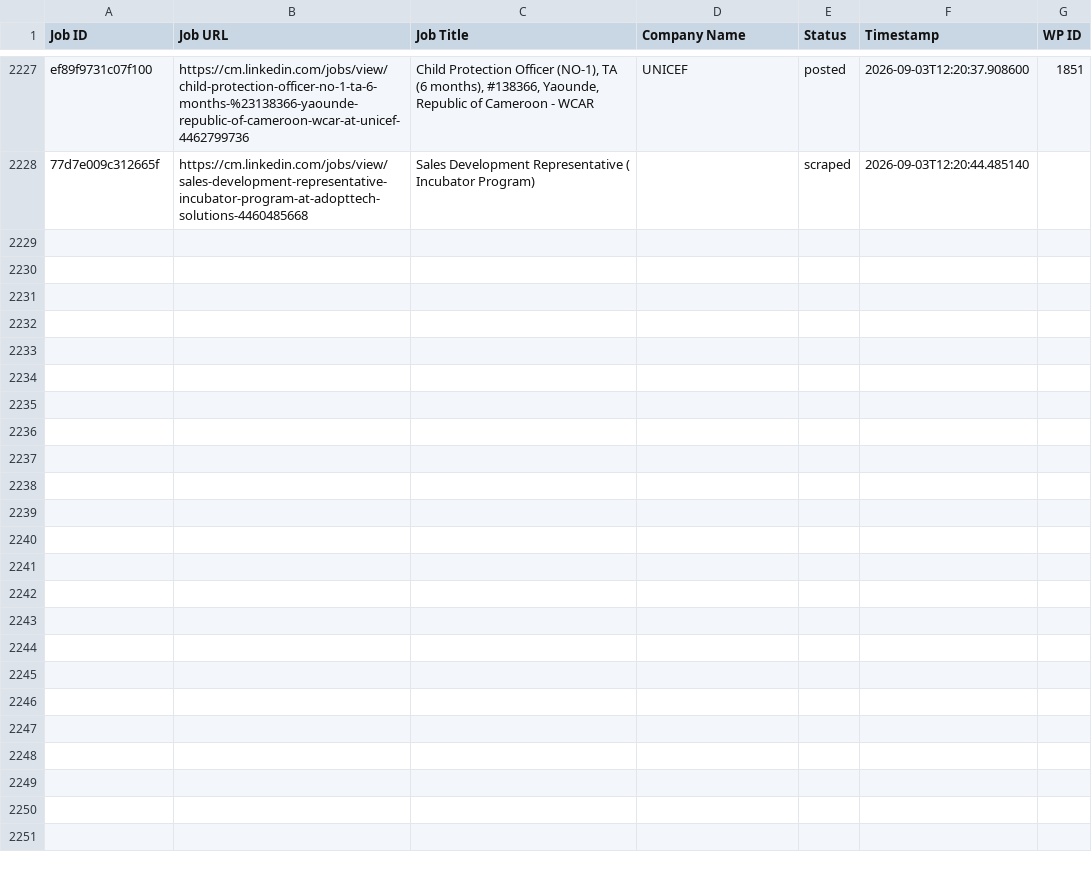
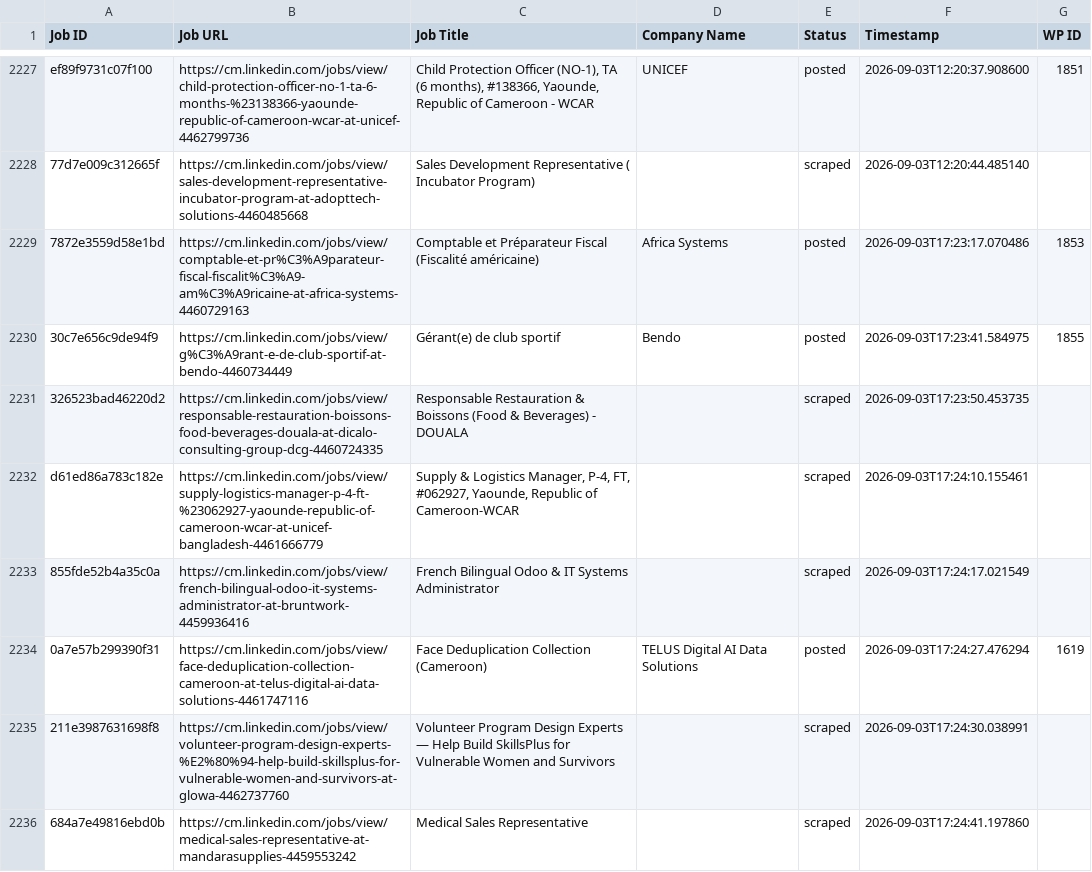
Before and after one commit to innovationinc2000/cm, a CSV file: processed_jobs.csv, drawn as a sheet; only a part is shown, gaps mark what is left out; the diff names each change by its address in the sheet, - before the commit and + after, or states it on an @@ line.

```diff
--- a/processed_jobs.csv
+++ b/processed_jobs.csv
+row 2229: 7872e3559d58e1bd | https://cm.linkedin.com/jobs/view/comptable-et-pr%C3%A9parateur-fiscal-fiscalit%C3%A9-am%C3%A9ricaine-at-africa-systems-4460729163 | Comptable et Préparateur Fiscal (Fiscalité américaine) | Africa Systems | posted | 2026-09-03T17:23:17.070486 | 1853
+row 2230: 30c7e656c9de94f9 | https://cm.linkedin.com/jobs/view/g%C3%A9rant-e-de-club-sportif-at-bendo-4460734449 | Gérant(e) de club sportif | Bendo | posted | 2026-09-03T17:23:41.584975 | 1855
+row 2231: 326523bad46220d2 | https://cm.linkedin.com/jobs/view/responsable-restauration-boissons-food-beverages-douala-at-dicalo-consulting-group-dcg-4460724335 | Responsable Restauration & Boissons (Food & Beverages) - DOUALA |  | scraped | 2026-09-03T17:23:50.453735
+row 2232: d61ed86a783c182e | https://cm.linkedin.com/jobs/view/supply-logistics-manager-p-4-ft-%23062927-yaounde-republic-of-cameroon-wcar-at-unicef-bangladesh-4461666779 | Supply & Logistics Manager, P-4, FT, #062927, Yaounde, Republic of Cameroon-WCAR |  | scraped | 2026-09-03T17:24:10.155461
+row 2233: 855fde52b4a35c0a | https://cm.linkedin.com/jobs/view/french-bilingual-odoo-it-systems-administrator-at-bruntwork-4459936416 | French Bilingual Odoo & IT Systems Administrator |  | scraped | 2026-09-03T17:24:17.021549
+row 2234: 0a7e57b299390f31 | https://cm.linkedin.com/jobs/view/face-deduplication-collection-cameroon-at-telus-digital-ai-data-solutions-4461747116 | Face Deduplication Collection (Cameroon) | TELUS Digital AI Data Solutions | posted | 2026-09-03T17:24:27.476294 | 1619
+row 2235: 211e3987631698f8 | https://cm.linkedin.com/jobs/view/volunteer-program-design-experts-%E2%80%94-help-build-skillsplus-for-vulnerable-women-and-survivors-at-glowa-4462737760 | Volunteer Program Design Experts — Help Build SkillsPlus for Vulnerable Women and Survivors |  | scraped | 2026-09-03T17:24:30.038991
+row 2236: 684a7e49816ebd0b | https://cm.linkedin.com/jobs/view/medical-sales-representative-at-mandarasupplies-4459553242 | Medical Sales Representative |  | scraped | 2026-09-03T17:24:41.197860
```
